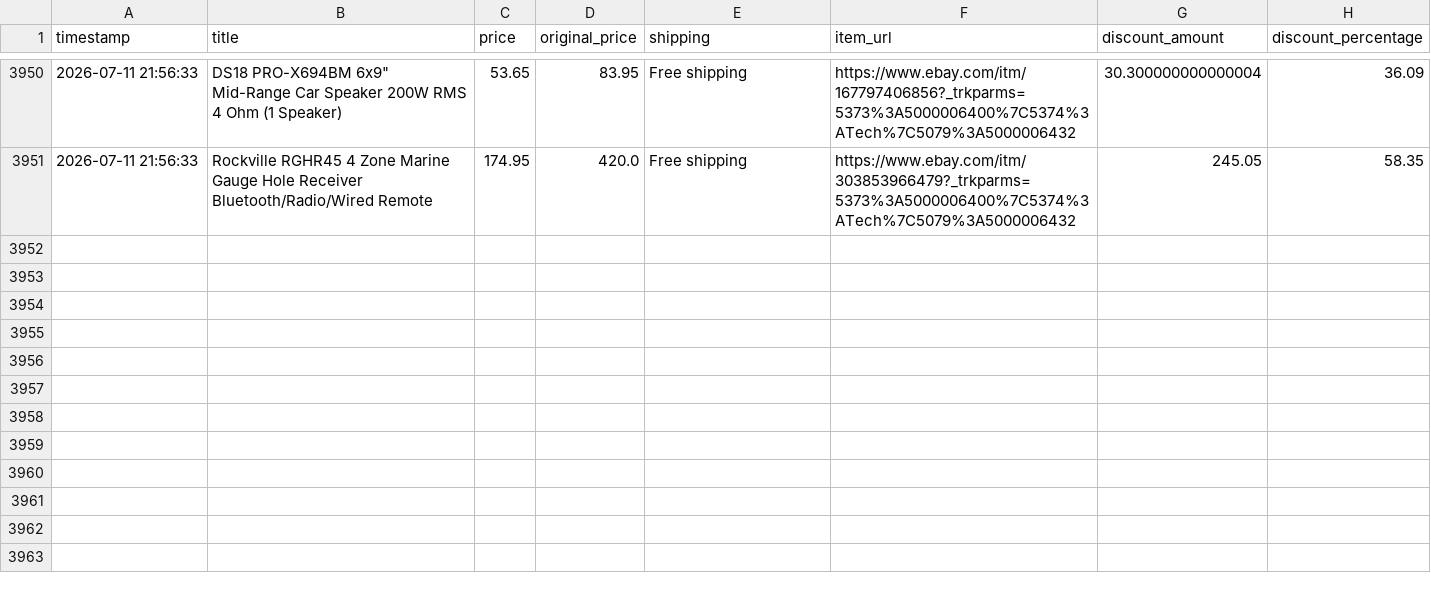
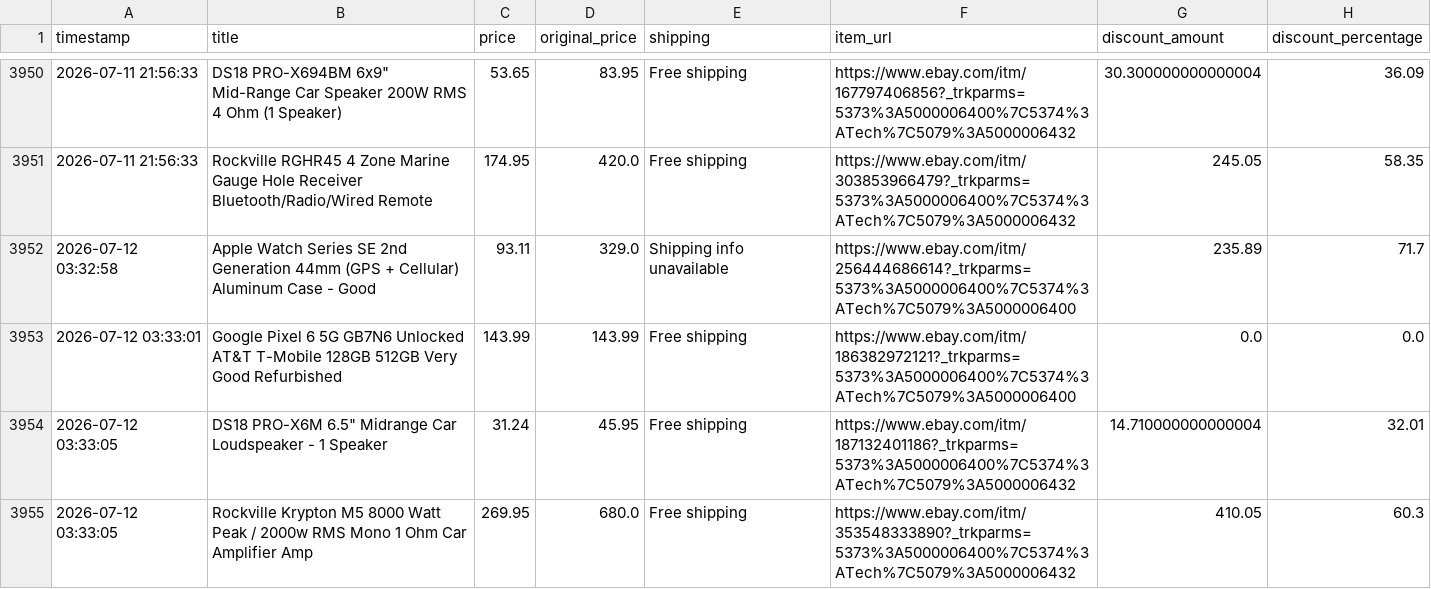
Before and after one commit to rawanb8/ebay_scraper, a CSV file: cleaned_ebay_deals.csv, drawn as a sheet; only a part is shown, gaps mark what is left out.

```diff
--- a/cleaned_ebay_deals.csv
+++ b/cleaned_ebay_deals.csv
@@ -3951 +3951,5 @@ timestamp,title,price,original_price,shipping,item_url,discount_amount,discount_
 2026-07-11 21:56:33,Rockville RGHR45 4 Zone Marine Gauge Hole Receiver Bluetooth/Radio/Wired Remote,174.95,420.0,Free shipping,https://www.ebay.com/itm/303853966479?_trkparms=5373%3A5000006400%7C5374%3ATech%7C5079%3A5000006432,245.05,58.35
+2026-07-12 03:32:58,Apple Watch Series SE 2nd Generation 44mm (GPS + Cellular) Aluminum Case - Good,93.11,329.0,Shipping info unavailable,https://www.ebay.com/itm/256444686614?_trkparms=5373%3A5000006400%7C5374%3ATech%7C5079%3A5000006400,235.89,71.7
+2026-07-12 03:33:01,Google Pixel 6 5G GB7N6 Unlocked AT&T T-Mobile 128GB 512GB Very Good Refurbished,143.99,143.99,Free shipping,https://www.ebay.com/itm/186382972121?_trkparms=5373%3A5000006400%7C5374%3ATech%7C5079%3A5000006400,0.0,0.0
+2026-07-12 03:33:05,"DS18 PRO-X6M 6.5"" Midrange Car Loudspeaker - 1 Speaker",31.24,45.95,Free shipping,https://www.ebay.com/itm/187132401186?_trkparms=5373%3A5000006400%7C5374%3ATech%7C5079%3A5000006432,14.710000000000004,32.01
+2026-07-12 03:33:05,Rockville Krypton M5 8000 Watt Peak / 2000w RMS Mono 1 Ohm Car Amplifier Amp,269.95,680.0,Free shipping,https://www.ebay.com/itm/353548333890?_trkparms=5373%3A5000006400%7C5374%3ATech%7C5079%3A5000006432,410.05,60.3
```
Also changed, not shown: 1 other file.
